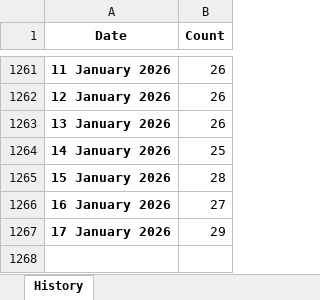
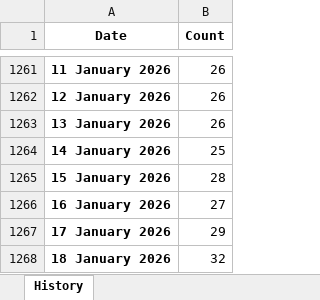
Before and after one commit to ducky4life/puree, an Excel workbook: data/history.xlsx, sheet History, drawn as a sheet; only a part is shown, gaps mark what is left out; values as stored, in another font and other column widths than the file's, no borders; the diff names each change by its address in the sheet, - before the commit and + after, or states it on an @@ line.

```diff
--- a/data/history.xlsx (sheet History)
+++ b/data/history.xlsx (sheet History)
+row 1268: 18 January 2026 | 32
```
Also changed, not shown: 3 other files.
